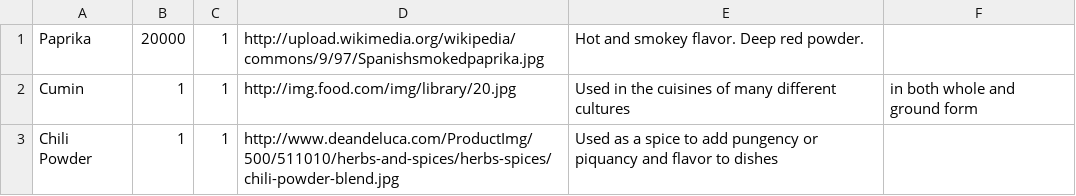
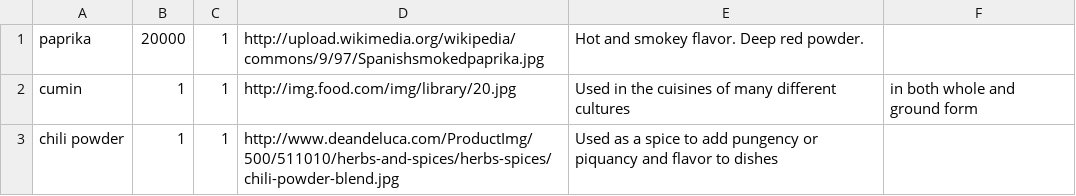
Before and after one commit to lazerb/WebStore, a CSV file: webstore/source/spices.csv (was source/spices.csv), drawn as a sheet.

```diff
--- a/source/spices.csv
+++ b/webstore/source/spices.csv
@@ -1,3 +1,3 @@
-Paprika,20000,1,http://upload.wikimedia.org/wikipedia/commons/9/97/Spanishsmokedpaprika.jpg,Hot and smokey flavor. Deep red powder.
-Cumin,1,1,http://img.food.com/img/library/20.jpg,Used in the cuisines of many different cultures, in both whole and ground form
-Chili Powder,1,1,http://www.deandeluca.com/ProductImg/500/511010/herbs-and-spices/herbs-spices/chili-powder-blend.jpg,Used as a spice to add pungency or piquancy and flavor to dishes
+paprika,20000,1,http://upload.wikimedia.org/wikipedia/commons/9/97/Spanishsmokedpaprika.jpg,Hot and smokey flavor. Deep red powder.
+cumin,1,1,http://img.food.com/img/library/20.jpg,Used in the cuisines of many different cultures, in both whole and ground form
+chili powder,1,1,http://www.deandeluca.com/ProductImg/500/511010/herbs-and-spices/herbs-spices/chili-powder-blend.jpg,Used as a spice to add pungency or piquancy and flavor to dishes
```
Also changed, not shown: 26 other files.
